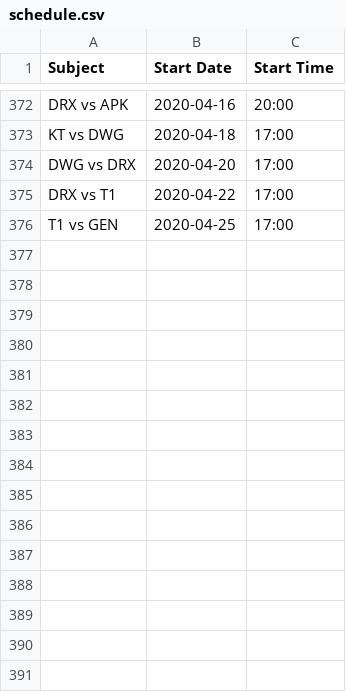
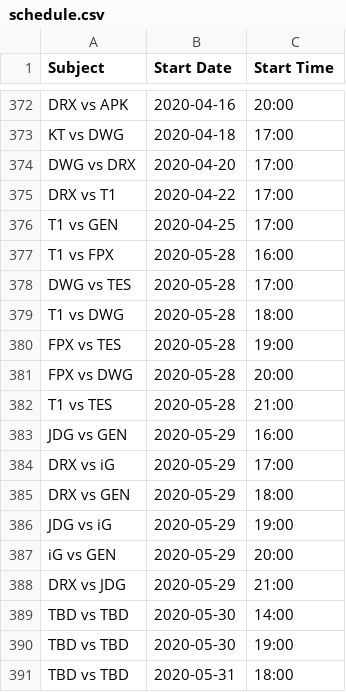
Before and after one commit to c0ncon/lck-discord-bot, a CSV file: schedule.csv, drawn as a sheet; only a part is shown, gaps mark what is left out; the diff names each change by its address in the sheet, - before the commit and + after, or states it on an @@ line.

```diff
--- a/schedule.csv
+++ b/schedule.csv
+row 377: T1 vs FPX | 2020-05-28 | 16:00
+row 378: DWG vs TES | 2020-05-28 | 17:00
+row 379: T1 vs DWG | 2020-05-28 | 18:00
+row 380: FPX vs TES | 2020-05-28 | 19:00
+row 381: FPX vs DWG | 2020-05-28 | 20:00
+row 382: T1 vs TES | 2020-05-28 | 21:00
+row 383: JDG vs GEN | 2020-05-29 | 16:00
+row 384: DRX vs iG | 2020-05-29 | 17:00
+row 385: DRX vs GEN | 2020-05-29 | 18:00
+row 386: JDG vs iG | 2020-05-29 | 19:00
+row 387: iG vs GEN | 2020-05-29 | 20:00
+row 388: DRX vs JDG | 2020-05-29 | 21:00
+row 389: TBD vs TBD | 2020-05-30 | 14:00
+row 390: TBD vs TBD | 2020-05-30 | 19:00
+row 391: TBD vs TBD | 2020-05-31 | 18:00
```
Also changed, not shown: 2 other files.
